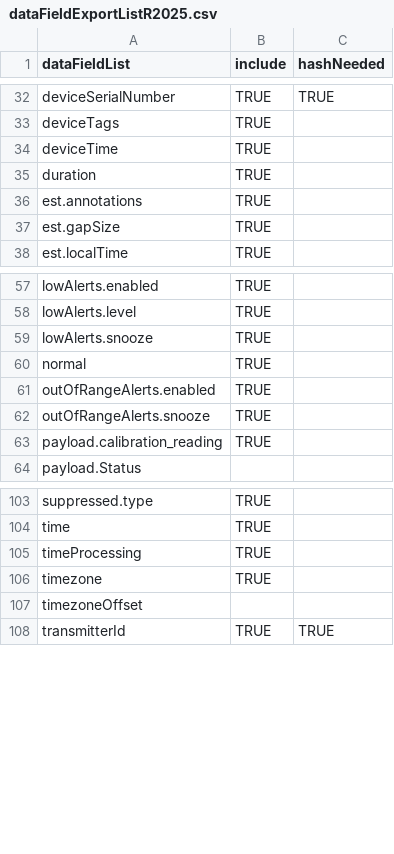
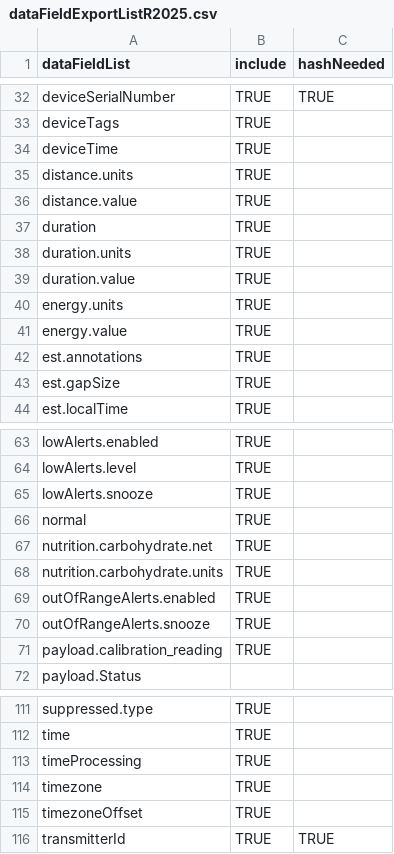
Before and after one commit to tidepool-org/data-analytics, a CSV file: projects/bigdata-processing-pipeline/anonymize_and_export_data/example-data/dataFieldExportListR2025.csv, drawn as a sheet; only a part is shown, gaps mark what is left out.

Commit message:
add columns to allowed list, fix json flattening for nested

```diff
--- a/projects/bigdata-processing-pipeline/anonymize_and_export_data/example-data/dataFieldExportListR2025.csv
+++ b/projects/bigdata-processing-pipeline/anonymize_and_export_data/example-data/dataFieldExportListR2025.csv
@@ -34,3 +34,9 @@ deviceTags,TRUE,
 deviceTime,TRUE,
+distance.units,TRUE,
+distance.value,TRUE,
 duration,TRUE,
+duration.units,TRUE,
+duration.value,TRUE,
+energy.units,TRUE,
+energy.value,TRUE,
 est.annotations,TRUE,
@@ -60,2 +66,4 @@ lowAlerts.snooze,TRUE,
 normal,TRUE,
+nutrition.carbohydrate.net,TRUE,
+nutrition.carbohydrate.units,TRUE,
 outOfRangeAlerts.enabled,TRUE,
@@ -106,3 +114,3 @@ timeProcessing,TRUE,
 timezone,TRUE,
-timezoneOffset,,
+timezoneOffset,TRUE,
 transmitterId,TRUE,TRUE
```
Also changed, not shown: 2 other files.
